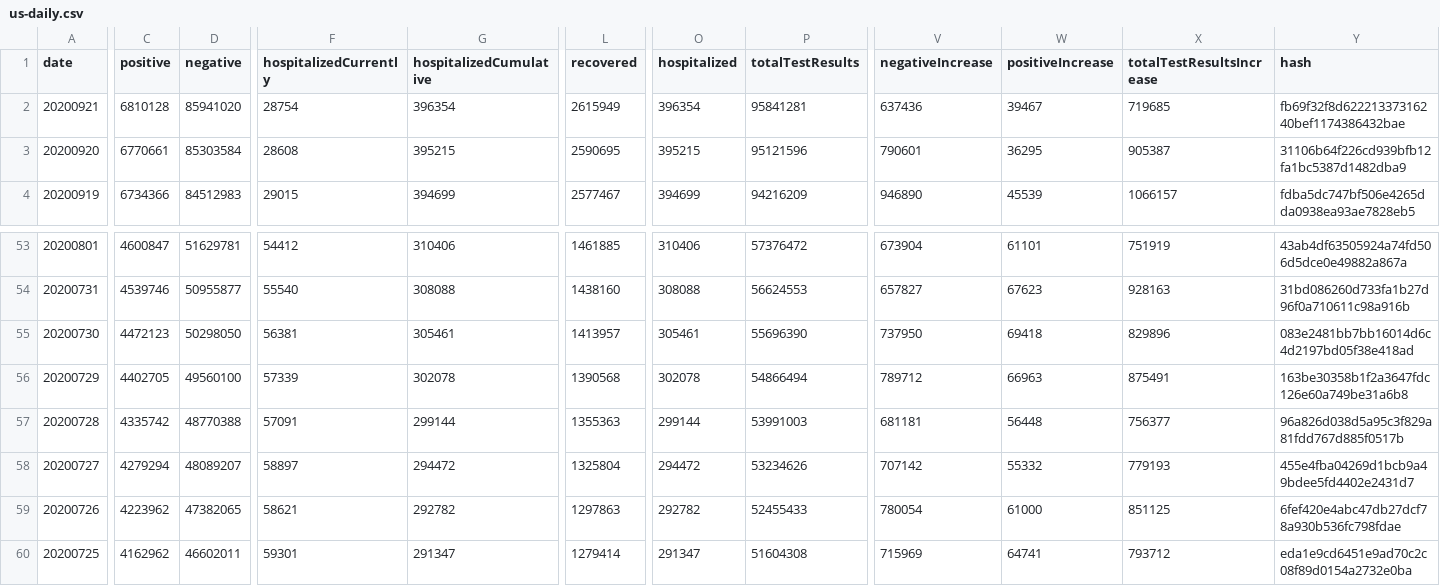
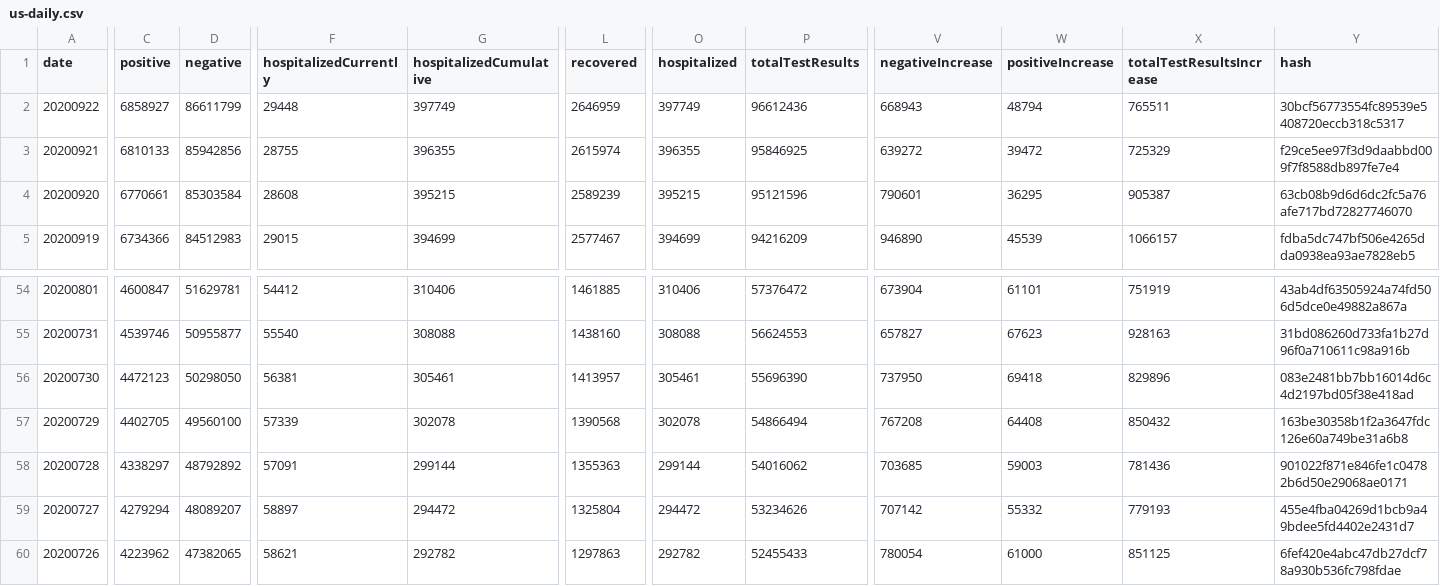
Before and after one commit to danap/ajqvue-covid19-tracking-db, a CSV file: data/us-daily/us-daily.csv, drawn as a sheet; only a part is shown, gaps mark what is left out; the shorter side is filled out with more unchanged rows; addresses are those after the commit; rows hold the shown columns only; the diff covers the shown part only; the diff names each change by its address in the sheet, - before the commit and + after, or states it on an @@ line.

```diff
--- a/data/us-daily/us-daily.csv
+++ b/data/us-daily/us-daily.csv
+row 2: 20200922 | 6858927 | 86611799 | 29448 | 397749 | 2646959 | 397749 | 96612436 | 668943 | 48794 | 765511 | 30bcf56773554fc89539e5408720eccb318c5317
-C3 (positive): 6810128
+C3 (positive): 6810133
-D3 (negative): 85941020
+D3 (negative): 85942856
-F3 (hospitalizedCurrently): 28754
+F3 (hospitalizedCurrently): 28755
-G3 (hospitalizedCumulative): 396354
+G3 (hospitalizedCumulative): 396355
-L3 (recovered): 2615949
+L3 (recovered): 2615974
-O3 (hospitalized): 396354
+O3 (hospitalized): 396355
-P3 (totalTestResults): 95841281
+P3 (totalTestResults): 95846925
-V3 (negativeIncrease): 637436
+V3 (negativeIncrease): 639272
-W3 (positiveIncrease): 39467
+W3 (positiveIncrease): 39472
-X3 (totalTestResultsIncrease): 719685
+X3 (totalTestResultsIncrease): 725329
-Y3 (hash): fb69f32f8d62221337316240bef1174386432bae
+Y3 (hash): f29ce5ee97f3d9daabbd009f7f8588db897fe7e4
-L4 (recovered): 2590695
+L4 (recovered): 2589239
-Y4 (hash): 31106b64f226cd939bfb12fa1bc5387d1482dba9
+Y4 (hash): 63cb08b9d6d6dc2fc5a76afe717bd72827746070
-V57 (negativeIncrease): 789712
+V57 (negativeIncrease): 767208
-W57 (positiveIncrease): 66963
+W57 (positiveIncrease): 64408
-X57 (totalTestResultsIncrease): 875491
+X57 (totalTestResultsIncrease): 850432
-C58 (positive): 4335742
+C58 (positive): 4338297
-D58 (negative): 48770388
+D58 (negative): 48792892
-P58 (totalTestResults): 53991003
+P58 (totalTestResults): 54016062
-V58 (negativeIncrease): 681181
+V58 (negativeIncrease): 703685
-W58 (positiveIncrease): 56448
+W58 (positiveIncrease): 59003
-X58 (totalTestResultsIncrease): 756377
+X58 (totalTestResultsIncrease): 781436
-Y58 (hash): 96a826d038d5a95c3f829a81fdd767d885f0517b
+Y58 (hash): 901022f871e846fe1c04782b6d50e29068ae0171
```
Also changed, not shown: 1 edited cell elsewhere in this file, data/us-daily/us-daily-01.csv, 3 other files.
